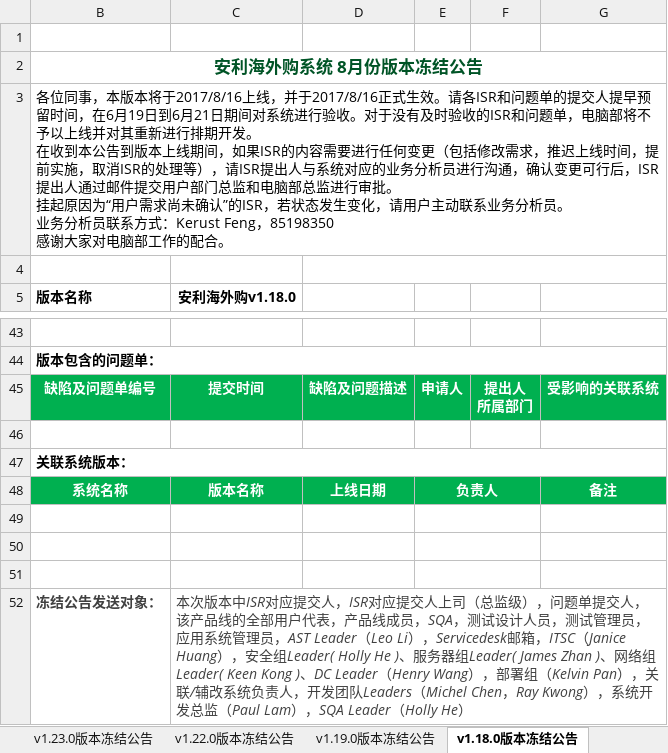
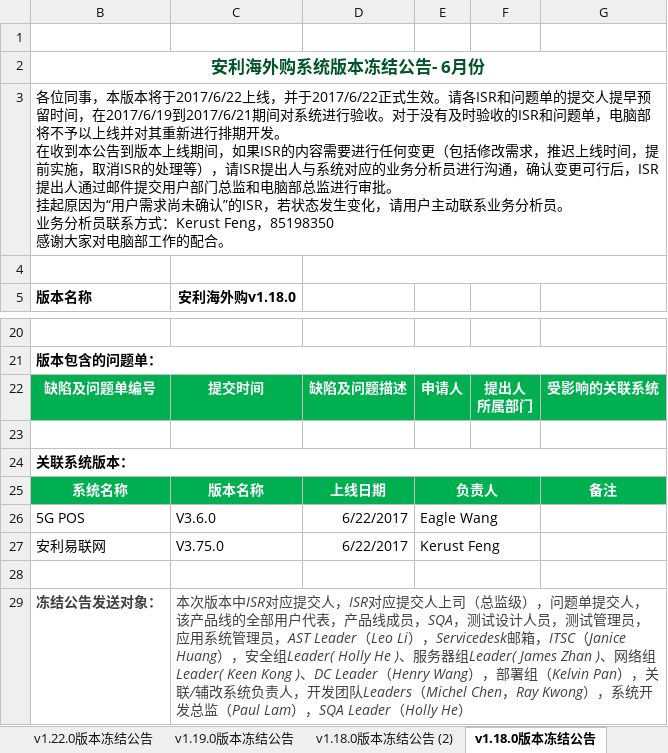
Before and after one commit to kerust1234/ahkamanet, an Excel workbook: requirement/AHK Amanet_版本需求排期表_test.xlsm, sheet v1.18.0版本冻结公告, drawn as a sheet; only a part is shown, gaps mark what is left out; values as stored, in another font and other column widths than the file's, no borders; charts and pictures not drawn; addresses are those after the commit; the diff covers the shown part only; the diff names each change by its address in the sheet, - before the commit and + after, or states it on an @@ line.

```diff
--- a/requirement/AHK Amanet_版本需求排期表_test.xlsm (sheet v1.18.0版本冻结公告)
+++ b/requirement/AHK Amanet_版本需求排期表_test.xlsm (sheet v1.18.0版本冻结公告)
+sheet tab: v1.18.0版本冻结公告 (2)
-B2 (版本名称): 安利海外购系统 8月份版本冻结公告
+B2 (版本名称): 安利海外购系统版本冻结公告- 6月份
-B3 (版本名称): …版本将于2017/8/16上线，并于2017/8/16正式生效。请各ISR和问题单的提交人提早预留时间，在6月19日到6月21日期间对系…
+B3 (版本名称): …版本将于2017/6/22上线，并于2017/6/22正式生效。请各ISR和问题单的提交人提早预留时间，在2017/6/19到2017/6/21期间对系…
-row 26: (empty)
+row 26: 5G POS | V3.6.0 | 6/22/2017 | Eagle Wang
-row 27: (empty)
+row 27: 安利易联网 | V3.75.0 | 6/22/2017 | Kerust Feng
```
Also changed, not shown: 23 removed rows and 8 edited cells elsewhere in this sheet, sheet textcontent, sheet 缺陷及问题清单, sheet v1.17.0版本冻结公告, sheet ISR清单, hidden cells, charts or pictures, requirement/AHK Amanet_版本需求排期表_2018.xlsm.
